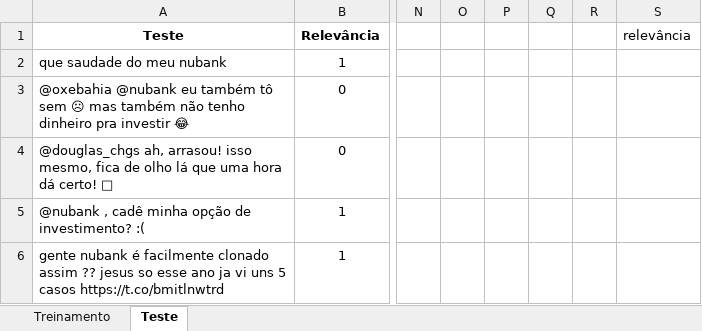
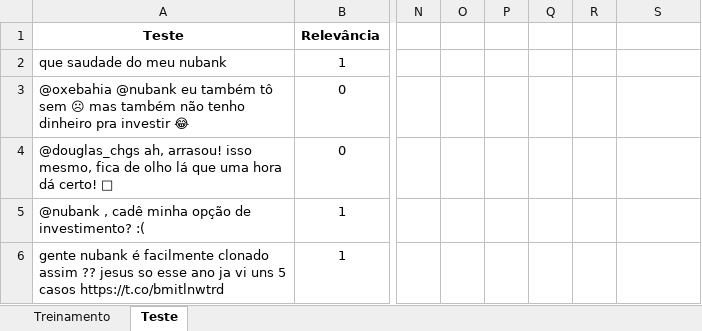
Before and after one commit to williamars/Projeto2, an Excel workbook: Nubank.xlsx, sheet Teste, drawn as a sheet; only a part is shown, gaps mark what is left out; values as stored, in another font and other column widths than the file's, no borders; the diff names each change by its address in the sheet, - before the commit and + after, or states it on an @@ line.

Commit message:
Atualizações do teste

```diff
--- a/Nubank.xlsx (sheet Teste)
+++ b/Nubank.xlsx (sheet Teste)
-S1: relevância
+S1: (empty)
```
Also changed, not shown: 1 other file.
